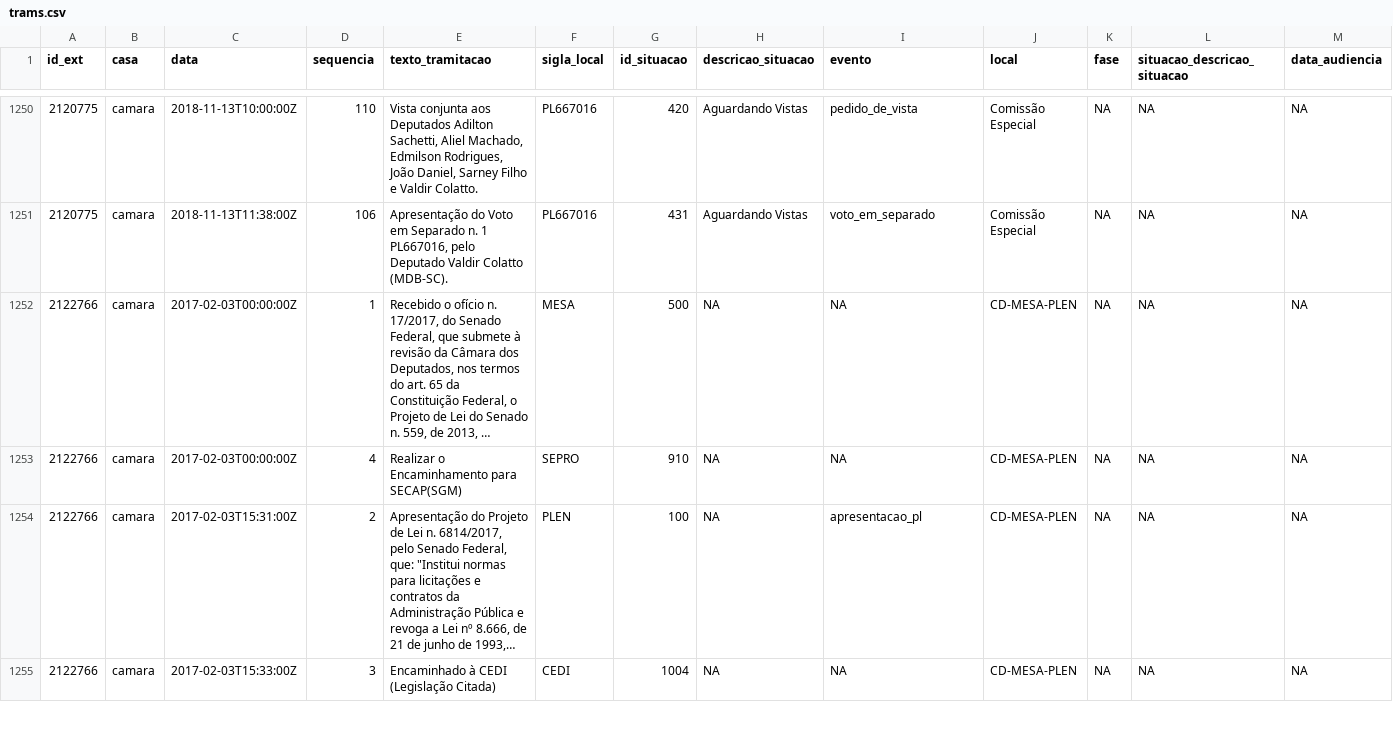
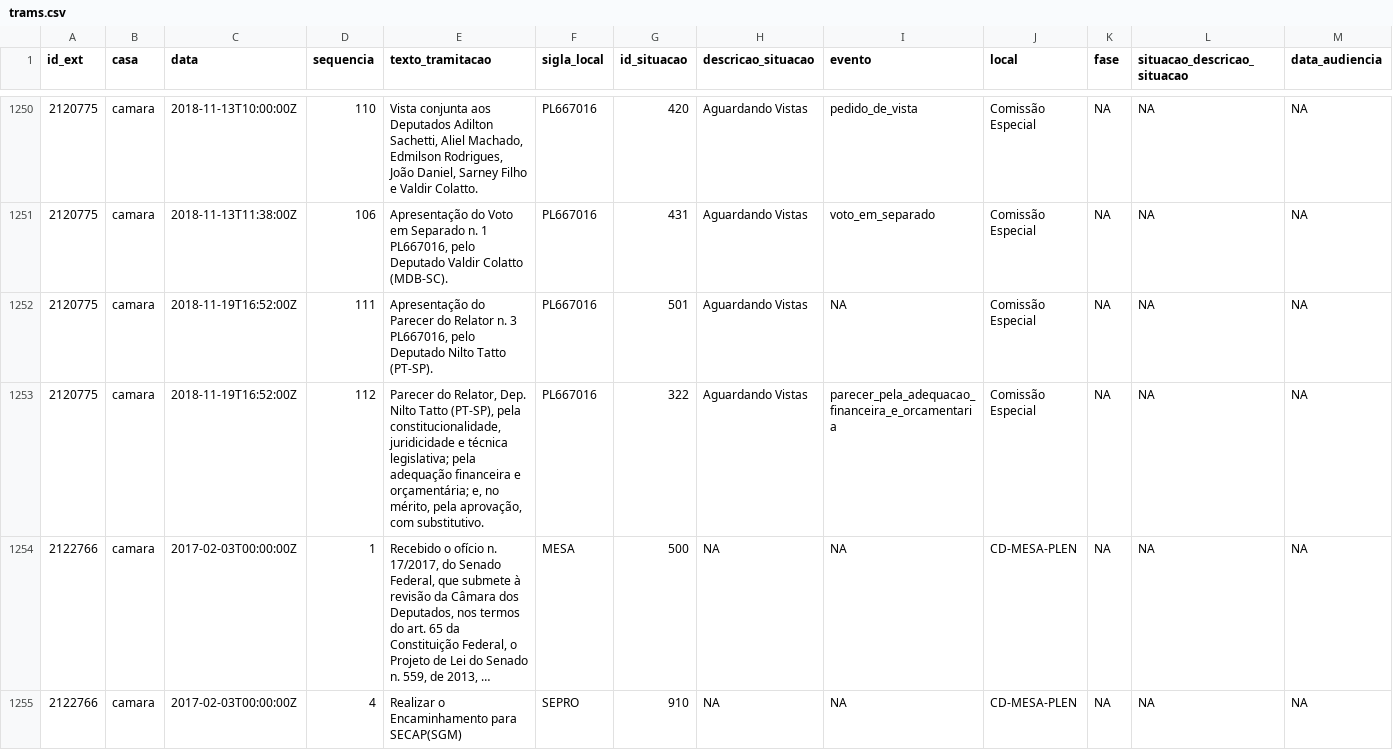
Before and after one commit to parlametria/leggo-backend, a CSV file: data/trams.csv, drawn as a sheet; only a part is shown, gaps mark what is left out; the shorter side is filled out with more unchanged rows; long unchanged cells end in …; rows hold the shown columns only; the diff names each change by its address in the sheet, - before the commit and + after, or states it on an @@ line.

```diff
--- a/data/trams.csv
+++ b/data/trams.csv
+row 1252: 2120775 | camara | 2018-11-19T16:52:00Z | 111 | Apresentação do Parecer do Relator n. 3 PL667016, pelo Deputado Nilto Tatto (PT-SP). | PL667016 | 501 | Aguardando Vistas | NA | Comissão Especial | NA | NA | NA
+row 1253: 2120775 | camara | 2018-11-19T16:52:00Z | 112 | Parecer do Relator, Dep. Nilto Tatto (PT-SP), pela constitucionalidade, juridicidade e técnica legislativa; pela adequação financeira e orçamentária; e, no mérito, pela aprovação, com substitutivo. | PL667016 | 322 | Aguardando Vistas | parecer_pela_adequacao_financeira_e_orcamentaria | Comissão Especial | NA | NA | NA
```
Also changed, not shown: data/hists_energia.csv, data/progressos.csv, 1 other file.
